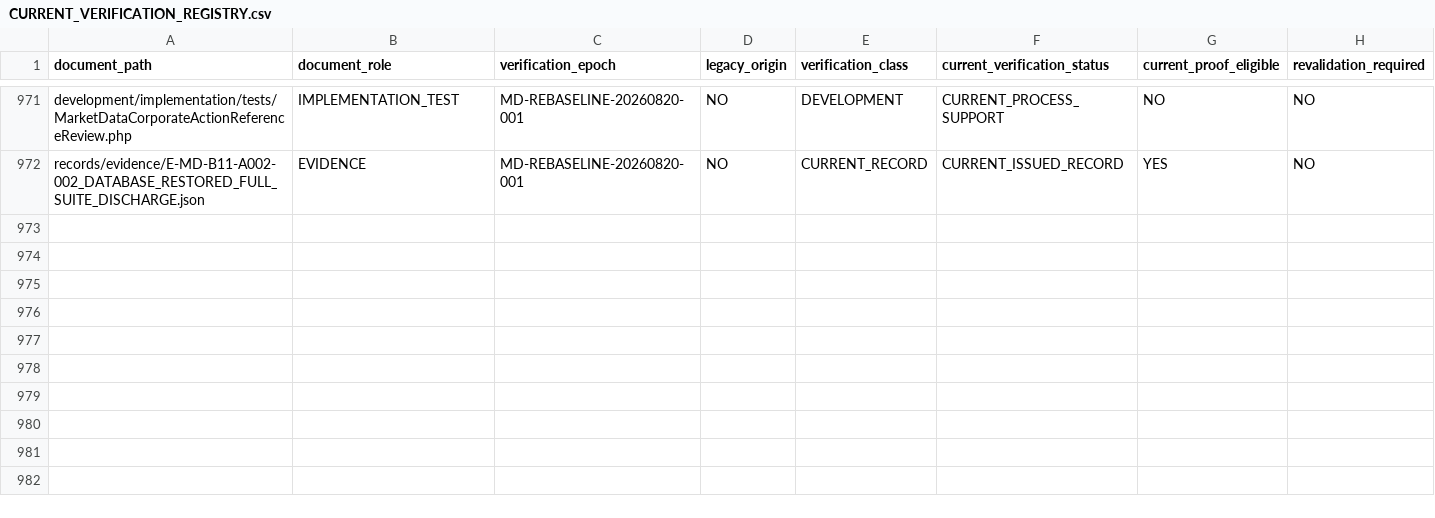
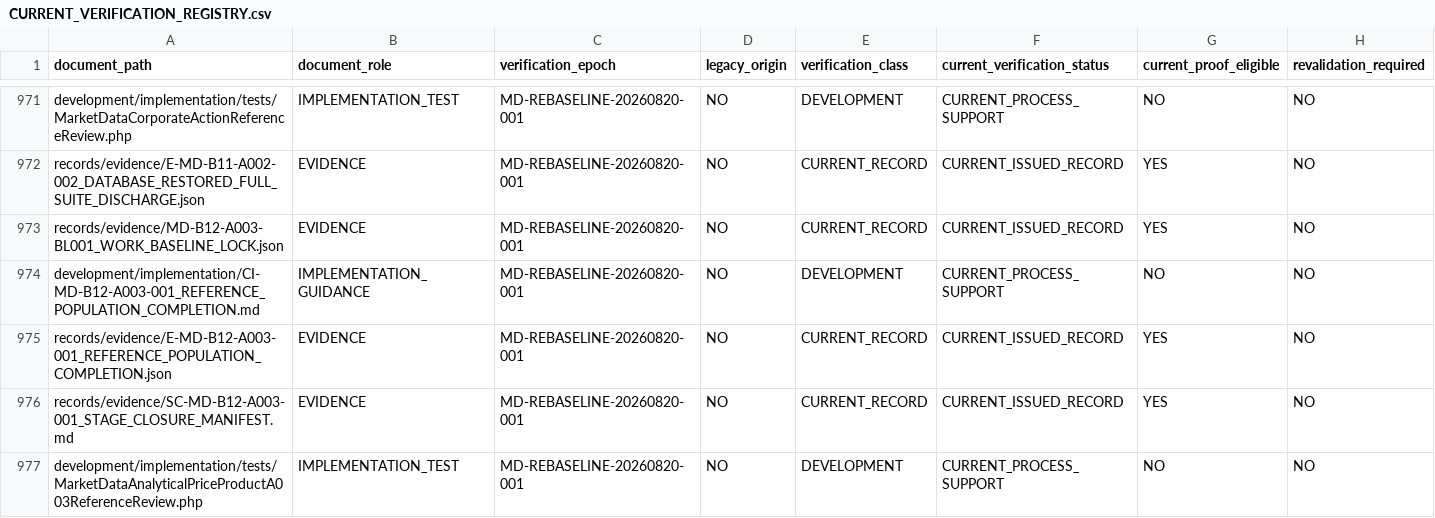
Before and after one commit to franscelstain/tradeaxis-api, a CSV file: docs/market_data/authority/governance/CURRENT_VERIFICATION_REGISTRY.csv, drawn as a sheet; only a part is shown, gaps mark what is left out; rows hold the shown columns only; the diff names each change by its address in the sheet, - before the commit and + after, or states it on an @@ line.

```diff
--- a/docs/market_data/authority/governance/CURRENT_VERIFICATION_REGISTRY.csv
+++ b/docs/market_data/authority/governance/CURRENT_VERIFICATION_REGISTRY.csv
+row 973: records/evidence/MD-B12-A003-BL001_WORK_BASELINE_LOCK.json | EVIDENCE | MD-REBASELINE-20260820-001 | NO | CURRENT_RECORD | CURRENT_ISSUED_RECORD | YES | NO
+row 974: development/implementation/CI-MD-B12-A003-001_REFERENCE_POPULATION_COMPLETION.md | IMPLEMENTATION_GUIDANCE | MD-REBASELINE-20260820-001 | NO | DEVELOPMENT | CURRENT_PROCESS_SUPPORT | NO | NO
+row 975: records/evidence/E-MD-B12-A003-001_REFERENCE_POPULATION_COMPLETION.json | EVIDENCE | MD-REBASELINE-20260820-001 | NO | CURRENT_RECORD | CURRENT_ISSUED_RECORD | YES | NO
+row 976: records/evidence/SC-MD-B12-A003-001_STAGE_CLOSURE_MANIFEST.md | EVIDENCE | MD-REBASELINE-20260820-001 | NO | CURRENT_RECORD | CURRENT_ISSUED_RECORD | YES | NO
+row 977: development/implementation/tests/MarketDataAnalyticalPriceProductA003ReferenceReview.php | IMPLEMENTATION_TEST | MD-REBASELINE-20260820-001 | NO | DEVELOPMENT | CURRENT_PROCESS_SUPPORT | NO | NO
```
Also changed, not shown: docs/market_data/authority/governance/DOCUMENT_ID_REGISTRY.csv, docs/market_data/authority/governance/DOCUMENT_ROLE_REGISTRY.csv, 18 other files.
